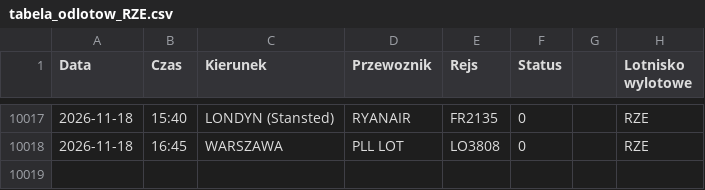
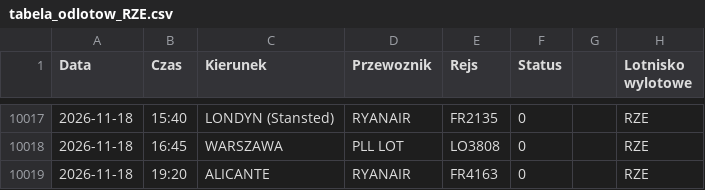
Before and after one commit to grzegorz-nowacki/departures-scraper, a CSV file: scraper/scraper_output/tabela_odlotow_RZE.csv, drawn as a sheet; only a part is shown, gaps mark what is left out; the diff names each change by its address in the sheet, - before the commit and + after, or states it on an @@ line.

```diff
--- a/scraper/scraper_output/tabela_odlotow_RZE.csv
+++ b/scraper/scraper_output/tabela_odlotow_RZE.csv
+row 10019: 2026-11-18 | 19:20 | ALICANTE | RYANAIR | FR4163 | 0 |  | RZE
```
Also changed, not shown: 1 other file.
